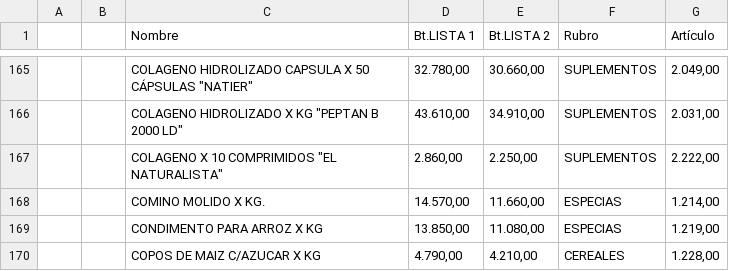
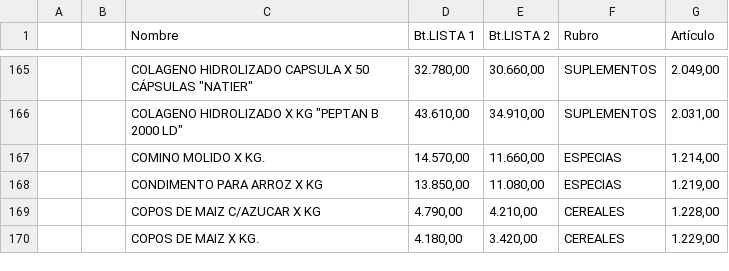
Before and after one commit to paladear/paladeartienda-test, a CSV file: precios-min.csv, drawn as a sheet; only a part is shown, gaps mark what is left out; the shorter side is filled out with more unchanged rows; the diff names each change by its address in the sheet, - before the commit and + after, or states it on an @@ line.

Commit message:
Precios desde E-Pyme (602 productos)

```diff
--- a/precios-min.csv
+++ b/precios-min.csv
-row 167:  |  | COLAGENO X 10 COMPRIMIDOS "EL NATURALISTA" | 2.860,00 | 2.250,00 | SUPLEMENTOS | 2.222,00
```
Also changed, not shown: 1 other file.
